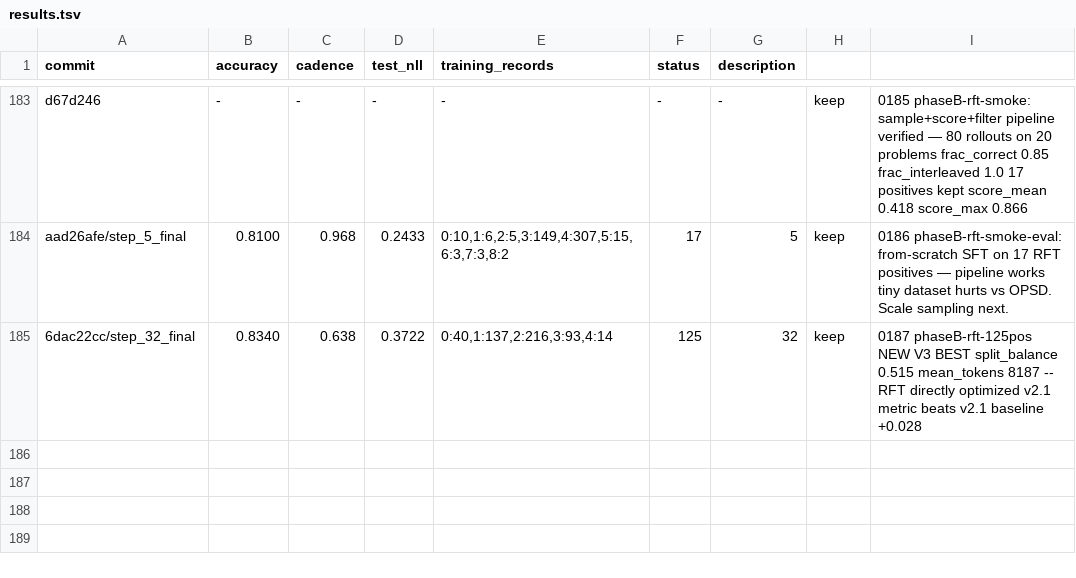
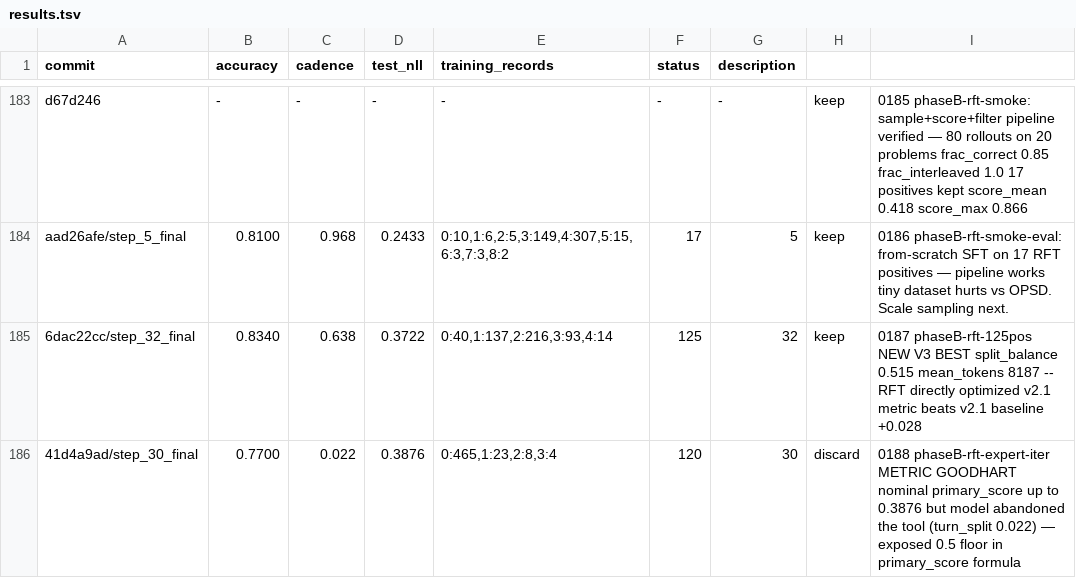
Before and after one commit to dphuang2/tinker-cookbook, a TSV file: tinker_cookbook/recipes/interview/results.tsv, drawn as a sheet; only a part is shown, gaps mark what is left out.

Commit message:
0188 phaseB-rft-expert-iter: discard: 0.770 / 0.022 / 0.3876 — METRIC GOODHART, model abandoned tool

```diff
--- a/tinker_cookbook/recipes/interview/results.tsv
+++ b/tinker_cookbook/recipes/interview/results.tsv
@@ -185 +185,2 @@ aad26afe/step_5_final	0.8100	0.968	0.2433	0:10,1:6,2:5,3:149,4:307,5:15,6:3,7:3,
 6dac22cc/step_32_final	0.8340	0.638	0.3722	0:40,1:137,2:216,3:93,4:14	125	32	keep	0187 phaseB-rft-125pos NEW V3 BEST split_balance 0.515 mean_tokens 8187 -- RFT directly optimized v2.1 metric beats v2.1 baseline +0.028
+41d4a9ad/step_30_final	0.7700	0.022	0.3876	0:465,1:23,2:8,3:4	120	30	discard	0188 phaseB-rft-expert-iter METRIC GOODHART nominal primary_score up to 0.3876 but model abandoned the tool (turn_split 0.022) — exposed 0.5 floor in primary_score formula
```
Also changed, not shown: 5 other files.
